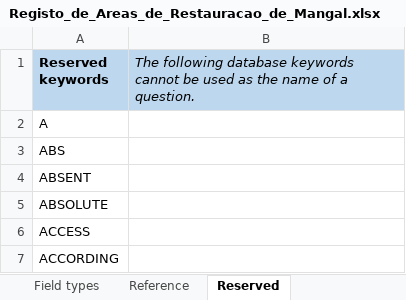
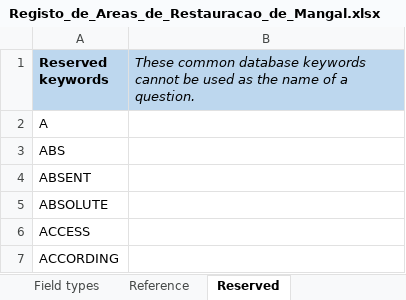
Before and after one commit to Credencio/inom, an Excel workbook: fichas/Registo_de_Areas_de_Restauracao_de_Mangal.xlsx, sheet Reserved, drawn as a sheet; only a part is shown; values as stored, in another font and other column widths than the file's, no borders; table styles not drawn; the diff names each change by its address in the sheet, - before the commit and + after, or states it on an @@ line.

```diff
--- a/fichas/Registo_de_Areas_de_Restauracao_de_Mangal.xlsx (sheet Reserved)
+++ b/fichas/Registo_de_Areas_de_Restauracao_de_Mangal.xlsx (sheet Reserved)
-B1: The following database keywords…
+B1: These common database keywords…
```
Also changed, not shown: sheet survey, sheet choices, sheet Version, sheet Question types, fichas/Levantamento_Ecologico.xlsx, fichas/Monitoria_das_Areas_de_Restauracao.xlsx, 19 other files.
